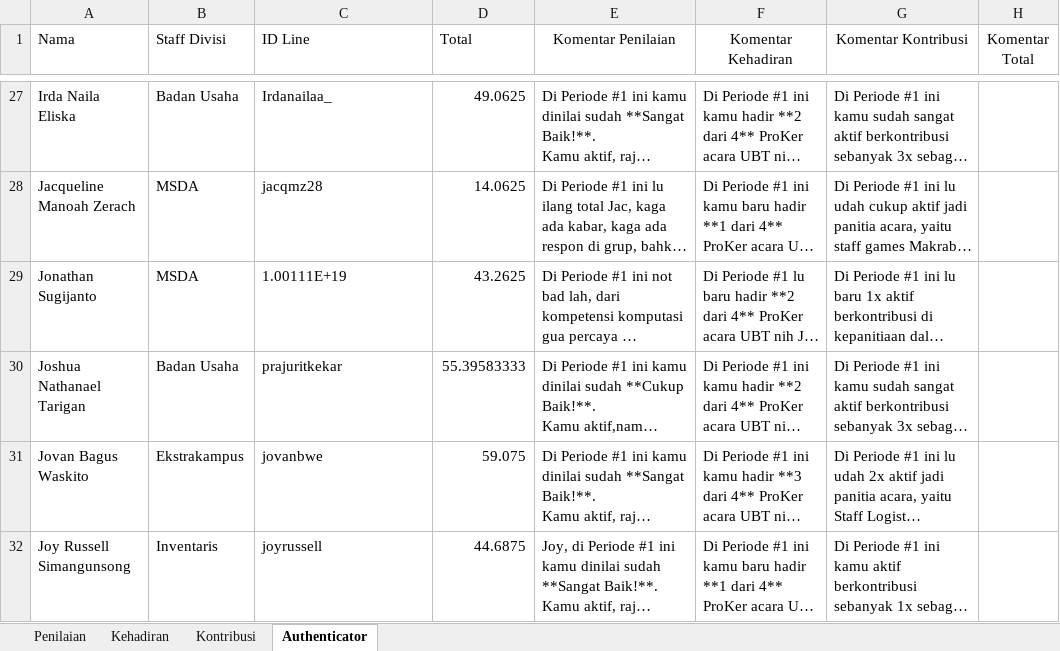
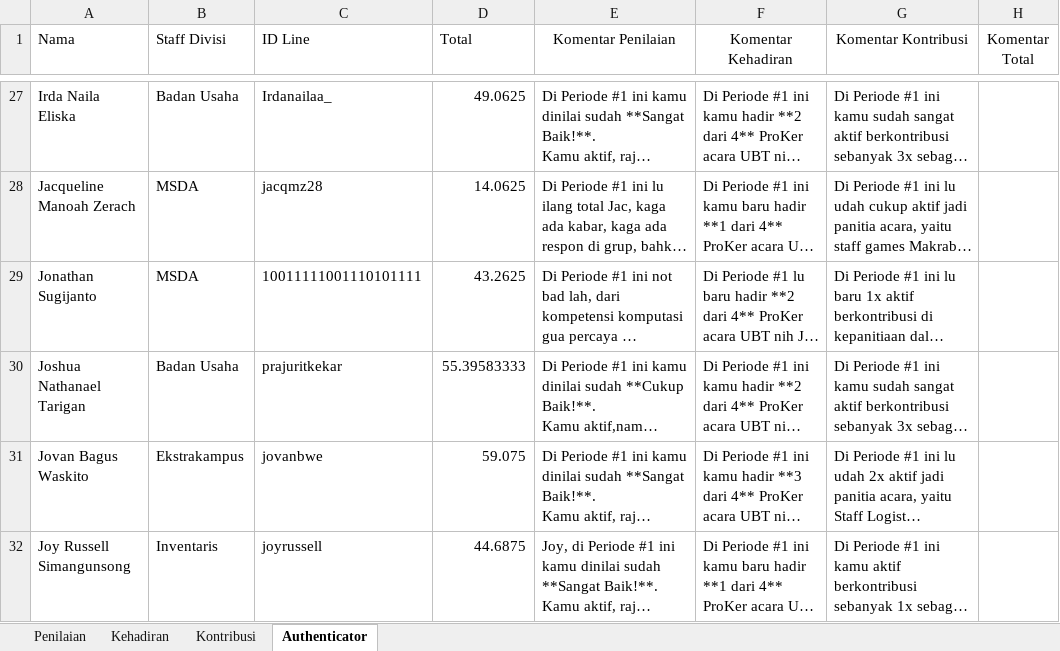
Before and after one commit to Fery-K/MSDA_Gemini_1, an Excel workbook: Datasets/Rekapitulasi_Gemini_1.xlsx, sheet Authenticator, drawn as a sheet; only a part is shown, gaps mark what is left out; long unchanged cells end in …; values as stored, in another font and other column widths than the file's, no borders; the diff names each change by its address in the sheet, - before the commit and + after, or states it on an @@ line.

Commit message:
Commit

```diff
--- a/Datasets/Rekapitulasi_Gemini_1.xlsx (sheet Authenticator)
+++ b/Datasets/Rekapitulasi_Gemini_1.xlsx (sheet Authenticator)
-C29 (ID Line): 1.00111E+19
+C29 (ID Line): 10011111001110101111
```
